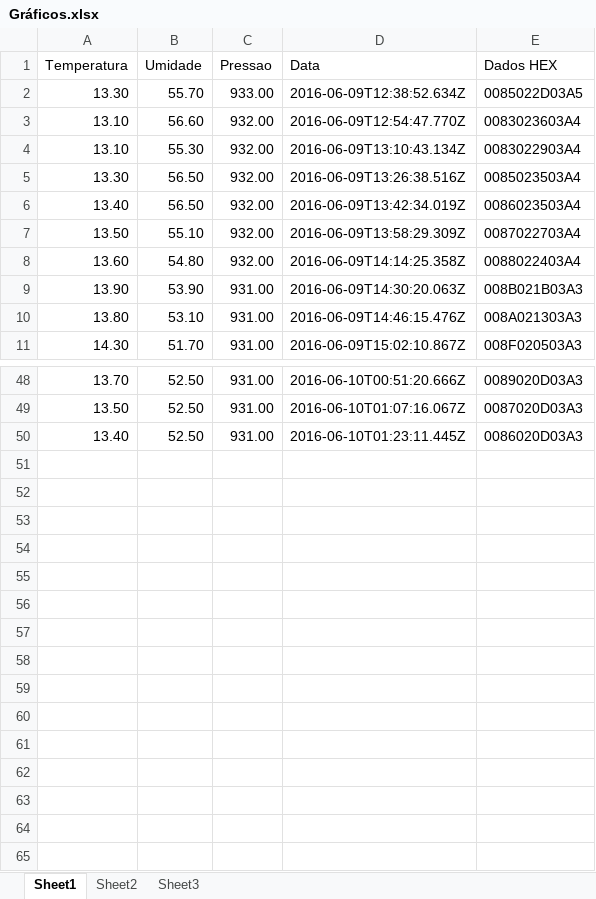
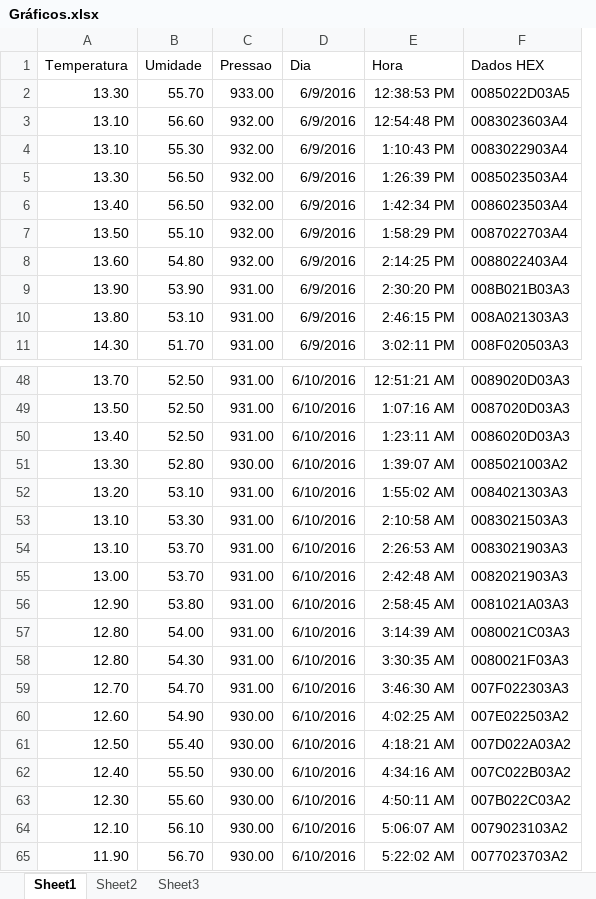
Before and after one commit to lucapasquale/TCC-LoRa, an Excel workbook: Python/Gráficos.xlsx, sheet Sheet1, drawn as a sheet; only a part is shown, gaps mark what is left out; values as stored, in another font and other column widths than the file's, no borders; charts and pictures not drawn; removed rows and columns are numbered as before the commit, all else as after; the diff names each change by its address in the sheet, - before the commit and + after, or states it on an @@ line.

```diff
--- a/Python/Gráficos.xlsx (sheet Sheet1)
+++ b/Python/Gráficos.xlsx (sheet Sheet1)
-column D (Data), rows 2-11: 2016-06-09T12:38:52.634Z | 2016-06-09T12:54:47.770Z | 2016-06-09T13:10:43.134Z | 2016-06-09T13:26:38.516Z | 2016-06-09T13:42:34.019Z | 2016-06-09T13:58:29.309Z | 2016-06-09T14:14:25.358Z | 2016-06-09T14:30:20.063Z | 2016-06-09T14:46:15.476Z | 2016-06-09T15:02:10.867Z; rows 48-50: 2016-06-10T00:51:20.666Z | 2016-06-10T01:07:16.067Z | 2016-06-10T01:23:11.445Z
+column D (Dia), rows 2-11: all 6/9/2016; rows 48-50: all 6/10/2016
+column E (Hora), rows 2-11: 12:38:53 PM | 12:54:48 PM | 1:10:43 PM | 1:26:39 PM | 1:42:34 PM | 1:58:29 PM | 2:14:25 PM | 2:30:20 PM | 2:46:15 PM | 3:02:11 PM; rows 48-50: 12:51:21 AM | 1:07:16 AM | 1:23:11 AM
+row 51: 13.30 | 52.80 | 930.00 | 6/10/2016 | 1:39:07 AM | 0085021003A2
+row 52: 13.20 | 53.10 | 931.00 | 6/10/2016 | 1:55:02 AM | 0084021303A3
+row 53: 13.10 | 53.30 | 931.00 | 6/10/2016 | 2:10:58 AM | 0083021503A3
+row 54: 13.10 | 53.70 | 931.00 | 6/10/2016 | 2:26:53 AM | 0083021903A3
+row 55: 13.00 | 53.70 | 931.00 | 6/10/2016 | 2:42:48 AM | 0082021903A3
+row 56: 12.90 | 53.80 | 931.00 | 6/10/2016 | 2:58:45 AM | 0081021A03A3
+row 57: 12.80 | 54.00 | 931.00 | 6/10/2016 | 3:14:39 AM | 0080021C03A3
+row 58: 12.80 | 54.30 | 931.00 | 6/10/2016 | 3:30:35 AM | 0080021F03A3
+row 59: 12.70 | 54.70 | 931.00 | 6/10/2016 | 3:46:30 AM | 007F022303A3
+row 60: 12.60 | 54.90 | 930.00 | 6/10/2016 | 4:02:25 AM | 007E022503A2
+row 61: 12.50 | 55.40 | 930.00 | 6/10/2016 | 4:18:21 AM | 007D022A03A2
+row 62: 12.40 | 55.50 | 930.00 | 6/10/2016 | 4:34:16 AM | 007C022B03A2
+row 63: 12.30 | 55.60 | 930.00 | 6/10/2016 | 4:50:11 AM | 007B022C03A2
+row 64: 12.10 | 56.10 | 930.00 | 6/10/2016 | 5:06:07 AM | 0079023103A2
+row 65: 11.90 | 56.70 | 930.00 | 6/10/2016 | 5:22:02 AM | 0077023703A2
```
Also changed, not shown: charts or pictures, 2 other files.
